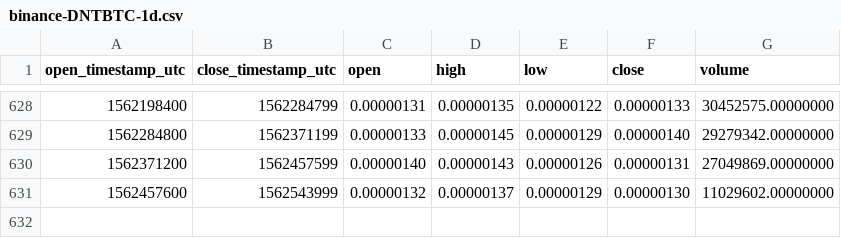
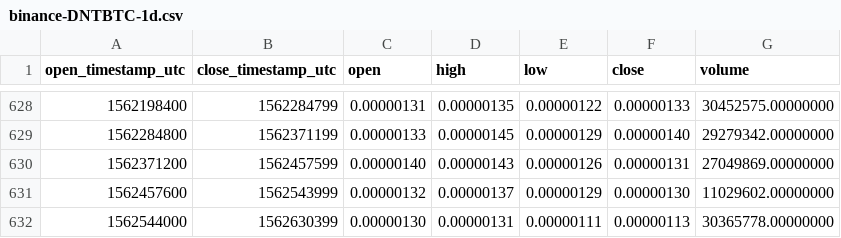
Before and after one commit to cryptobigbro/binance-DNTBTC, a CSV file: binance-DNTBTC-1d.csv, drawn as a sheet; only a part is shown, gaps mark what is left out; the diff names each change by its address in the sheet, - before the commit and + after, or states it on an @@ line.

Commit message:
Update OHLCV data.

```diff
--- a/binance-DNTBTC-1d.csv
+++ b/binance-DNTBTC-1d.csv
+row 632: 1562544000 | 1562630399 | 0.00000130 | 0.00000131 | 0.00000111 | 0.00000113 | 30365778.00000000
```
Also changed, not shown: 1 other file.
